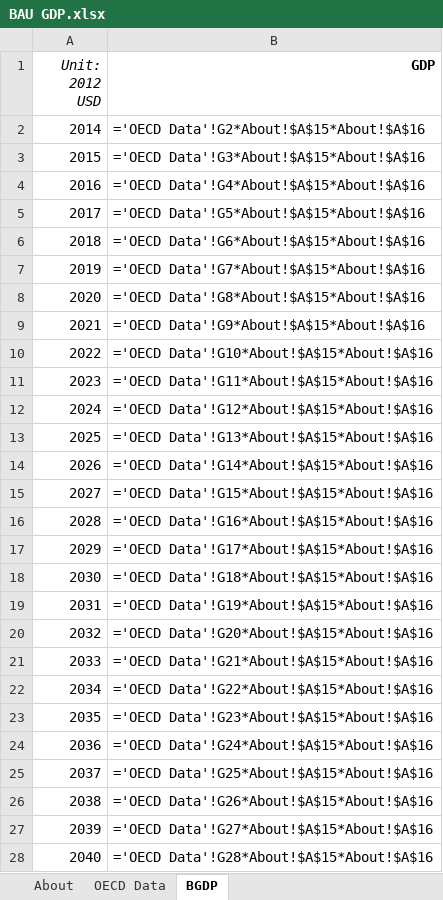
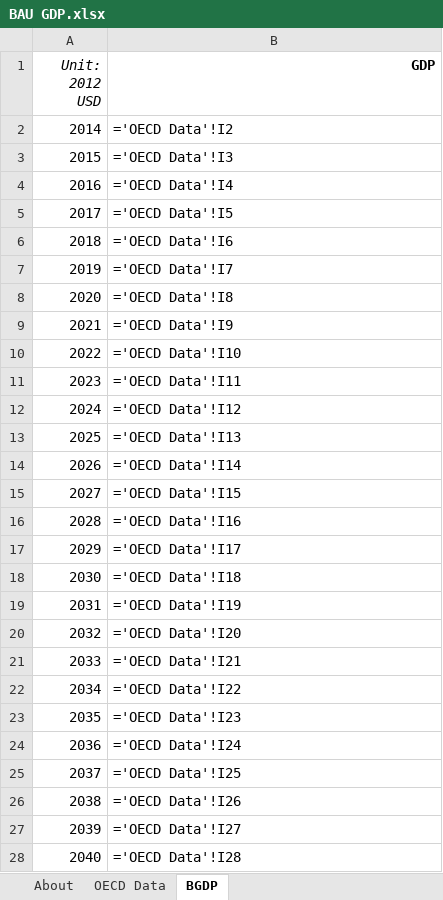
Before and after one commit to EnergyInnovation/eps-minnesota, an Excel workbook: InputData/io-model/BGDP/BAU GDP.xlsx, sheet BGDP, drawn as a sheet; only a part is shown; values as stored, in another font and other column widths than the file's, no borders; formulas without a stored value are shown as written; the diff covers the shown part only; the diff names each change by its address in the sheet, - before the commit and + after, or states it on an @@ line.

```diff
--- a/InputData/io-model/BGDP/BAU GDP.xlsx (sheet BGDP)
+++ b/InputData/io-model/BGDP/BAU GDP.xlsx (sheet BGDP)
-B2 (GDP): ='OECD Data'!G2*About!$A$15*About!$A$16
+B2 (GDP): ='OECD Data'!I2
-B3 (GDP): ='OECD Data'!G3*About!$A$15*About!$A$16
+B3 (GDP): ='OECD Data'!I3
-B4 (GDP): ='OECD Data'!G4*About!$A$15*About!$A$16
+B4 (GDP): ='OECD Data'!I4
-B5 (GDP): ='OECD Data'!G5*About!$A$15*About!$A$16
+B5 (GDP): ='OECD Data'!I5
-B6 (GDP): ='OECD Data'!G6*About!$A$15*About!$A$16
+B6 (GDP): ='OECD Data'!I6
-B7 (GDP): ='OECD Data'!G7*About!$A$15*About!$A$16
+B7 (GDP): ='OECD Data'!I7
-B8 (GDP): ='OECD Data'!G8*About!$A$15*About!$A$16
+B8 (GDP): ='OECD Data'!I8
-B9 (GDP): ='OECD Data'!G9*About!$A$15*About!$A$16
+B9 (GDP): ='OECD Data'!I9
-B10 (GDP): ='OECD Data'!G10*About!$A$15*About!$A$16
+B10 (GDP): ='OECD Data'!I10
-B11 (GDP): ='OECD Data'!G11*About!$A$15*About!$A$16
+B11 (GDP): ='OECD Data'!I11
-B12 (GDP): ='OECD Data'!G12*About!$A$15*About!$A$16
+B12 (GDP): ='OECD Data'!I12
-B13 (GDP): ='OECD Data'!G13*About!$A$15*About!$A$16
+B13 (GDP): ='OECD Data'!I13
-B14 (GDP): ='OECD Data'!G14*About!$A$15*About!$A$16
+B14 (GDP): ='OECD Data'!I14
-B15 (GDP): ='OECD Data'!G15*About!$A$15*About!$A$16
+B15 (GDP): ='OECD Data'!I15
-B16 (GDP): ='OECD Data'!G16*About!$A$15*About!$A$16
+B16 (GDP): ='OECD Data'!I16
-B17 (GDP): ='OECD Data'!G17*About!$A$15*About!$A$16
+B17 (GDP): ='OECD Data'!I17
-B18 (GDP): ='OECD Data'!G18*About!$A$15*About!$A$16
+B18 (GDP): ='OECD Data'!I18
-B19 (GDP): ='OECD Data'!G19*About!$A$15*About!$A$16
+B19 (GDP): ='OECD Data'!I19
-B20 (GDP): ='OECD Data'!G20*About!$A$15*About!$A$16
+B20 (GDP): ='OECD Data'!I20
-B21 (GDP): ='OECD Data'!G21*About!$A$15*About!$A$16
+B21 (GDP): ='OECD Data'!I21
-B22 (GDP): ='OECD Data'!G22*About!$A$15*About!$A$16
+B22 (GDP): ='OECD Data'!I22
-B23 (GDP): ='OECD Data'!G23*About!$A$15*About!$A$16
+B23 (GDP): ='OECD Data'!I23
-B24 (GDP): ='OECD Data'!G24*About!$A$15*About!$A$16
+B24 (GDP): ='OECD Data'!I24
-B25 (GDP): ='OECD Data'!G25*About!$A$15*About!$A$16
+B25 (GDP): ='OECD Data'!I25
-B26 (GDP): ='OECD Data'!G26*About!$A$15*About!$A$16
+B26 (GDP): ='OECD Data'!I26
-B27 (GDP): ='OECD Data'!G27*About!$A$15*About!$A$16
+B27 (GDP): ='OECD Data'!I27
-B28 (GDP): ='OECD Data'!G28*About!$A$15*About!$A$16
+B28 (GDP): ='OECD Data'!I28
```
Also changed, not shown: 20 edited cells elsewhere in this sheet, sheet OECD Data, InputData/elec/TCAMRB/Trans Cap Across Modeled Region Border.xlsx, 2 other files.
